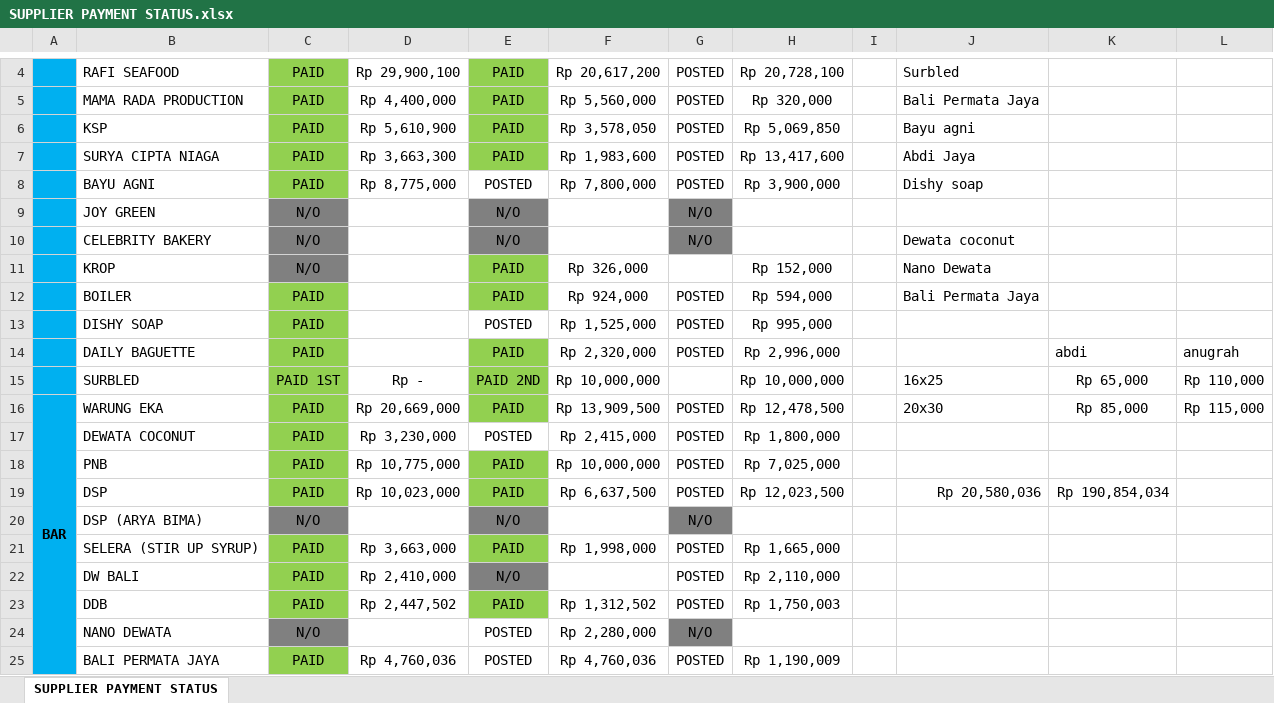
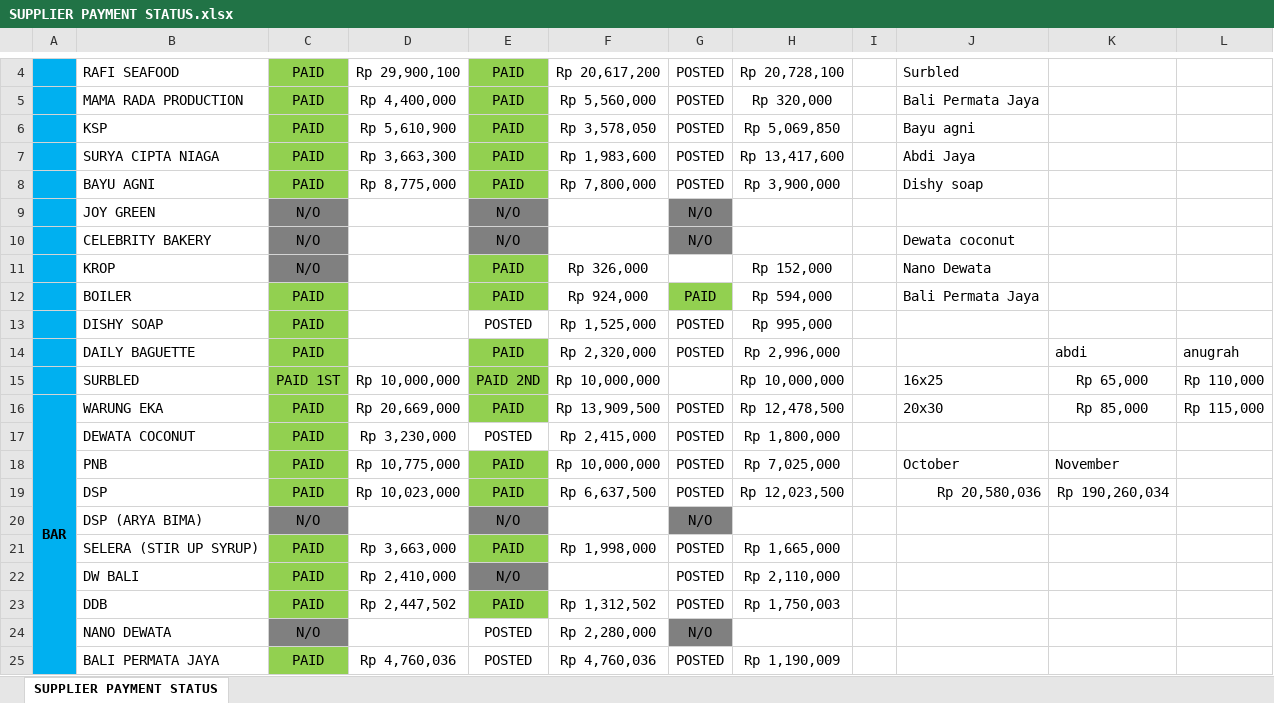
Before and after one commit to rizuki567-cyber/Purchasing-operations, an Excel workbook: SUPPLIER RELATED/SUPPLIER PAYMENT STATUS.xlsx, sheet SUPPLIER PAYMENT STATUS, drawn as a sheet; only a part is shown, gaps mark what is left out; values as stored, in another font and other column widths than the file's, no borders; the diff names each change by its address in the sheet, - before the commit and + after, or states it on an @@ line.

```diff
--- a/SUPPLIER RELATED/SUPPLIER PAYMENT STATUS.xlsx (sheet SUPPLIER PAYMENT STATUS)
+++ b/SUPPLIER RELATED/SUPPLIER PAYMENT STATUS.xlsx (sheet SUPPLIER PAYMENT STATUS)
-E8: POSTED
+E8: PAID
-E8 fill: none
+E8 fill: #92D050
-G12: POSTED
+G12: PAID
-G12 fill: none
+G12 fill: #92D050
-D15: Rp -
+D15: Rp 10,000,000
-J18: (empty)
+J18: October
-K18: (empty)
+K18: November
-K19: Rp 190,854,034
+K19: Rp 190,260,034
```
Also changed, not shown: DECEMBER/DECEMBER KITCHEN.xlsx, 3 other files.
